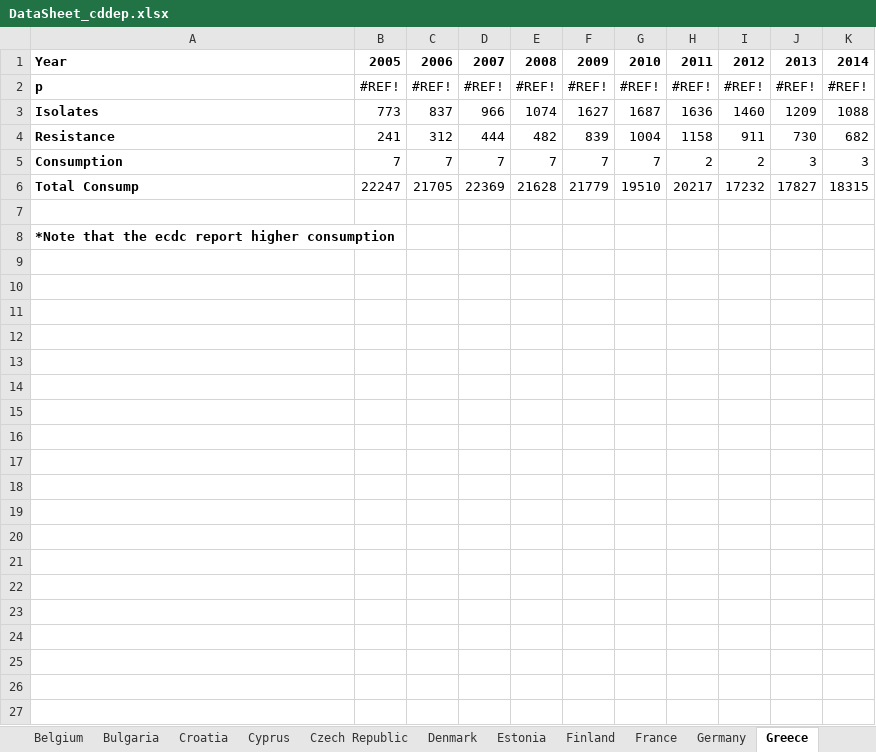
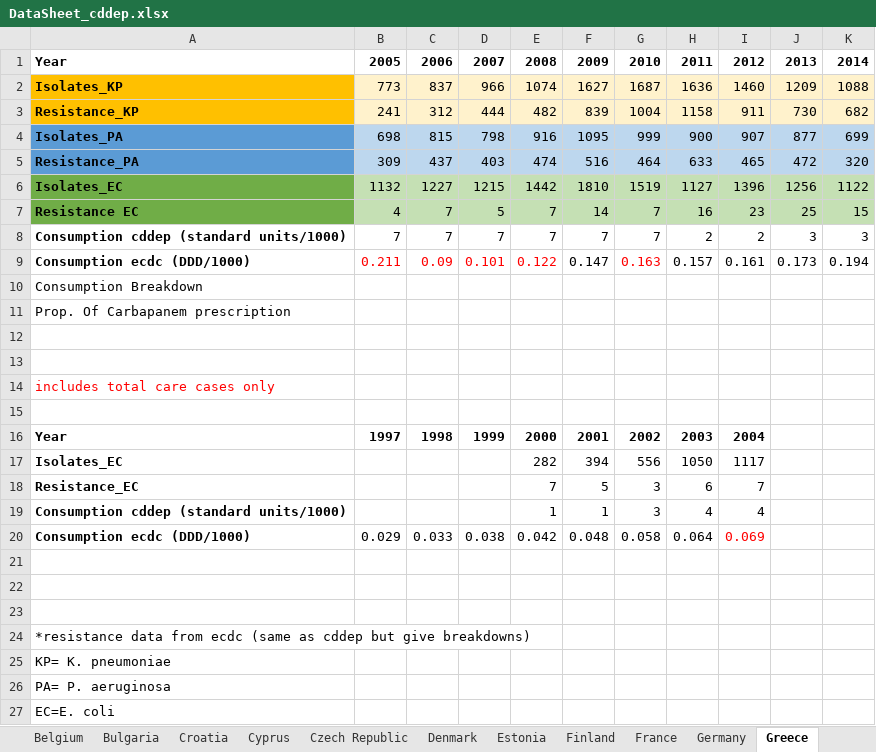
Before and after one commit to amber-t/Carbapenem-Resistance, an Excel workbook: DataSheet_cddep.xlsx, sheet Greece, drawn as a sheet; values as stored, in another font and other column widths than the file's, no borders; removed rows and columns are numbered as before the commit, all else as after; the diff names each change by its address in the sheet, - before the commit and + after, or states it on an @@ line.

Commit message:
datasheet
added data for a few other countries

```diff
--- a/DataSheet_cddep.xlsx (sheet Greece)
+++ b/DataSheet_cddep.xlsx (sheet Greece)
-row 2: p | #REF! | #REF! | #REF! | #REF! | #REF! | #REF! | #REF! | #REF! | #REF! | #REF!
-A2: Isolates
+A2: Isolates_KP
-A2:A3 fill: none
+A2:A3 fill: #FFC000
-B2:K3 fill: none
+B2:K3 fill: #FFF2CC
-A3: Resistance
+A3: Resistance_KP
+row 4: Isolates_PA | 698 | 815 | 798 | 916 | 1095 | 999 | 900 | 907 | 877 | 699
+row 5: Resistance_PA | 309 | 437 | 403 | 474 | 516 | 464 | 633 | 465 | 472 | 320
+row 6: Isolates_EC | 1132 | 1227 | 1215 | 1442 | 1810 | 1519 | 1127 | 1396 | 1256 | 1122
+row 7: Resistance EC | 4 | 7 | 5 | 7 | 14 | 7 | 16 | 23 | 25 | 15
-A8: Consumption
+A8: Consumption cddep (standard units/1000)
-row 6: Total Consump | 22247 | 21705 | 22369 | 21628 | 21779 | 19510 | 20217 | 17232 | 17827 | 18315
+row 9: Consumption ecdc (DDD/1000) | 0.211 | 0.09 | 0.101 | 0.122 | 0.147 | 0.163 | 0.157 | 0.161 | 0.173 | 0.194
+row 10: Consumption Breakdown
+row 11: Prop. Of Carbapanem prescription
+row 13: (empty)
-A14: *Note that the ecdc report higher consumption
+A14: includes total care cases only
@@ A14 bold: on → off, text colour: black → #FF0000 @@
+row 15: (empty)
+row 16: Year | 1997 | 1998 | 1999 | 2000 | 2001 | 2002 | 2003 | 2004
+row 17: Isolates_EC |  |  |  | 282 | 394 | 556 | 1050 | 1117
+row 18: Resistance_EC |  |  |  | 7 | 5 | 3 | 6 | 7
+row 19: Consumption cddep (standard units/1000) |  |  |  | 1 | 1 | 3 | 4 | 4
+row 20: Consumption ecdc (DDD/1000) | 0.029 | 0.033 | 0.038 | 0.042 | 0.048 | 0.058 | 0.064 | 0.069
+row 21: (empty)
+row 22: (empty)
+row 23: (empty)
+row 24: *resistance data from ecdc (same as cddep but give breakdowns)
+row 25: KP= K. pneumoniae
+row 26: PA= P. aeruginosa
+row 27: EC=E. coli
```
Also changed, not shown: sheet Norway, sheet Italy, sheet UK.
